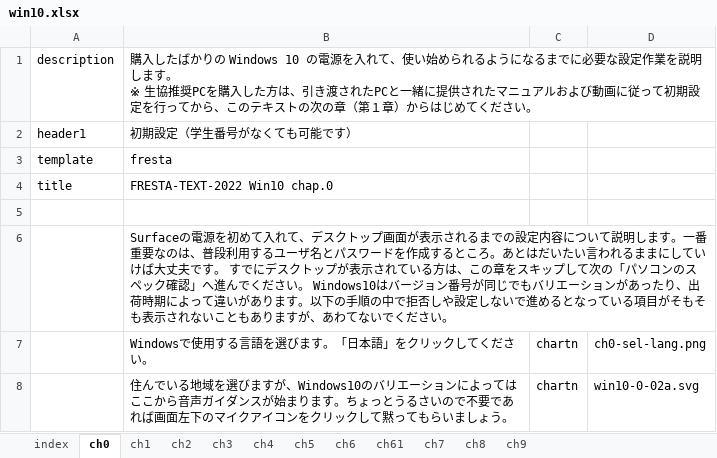
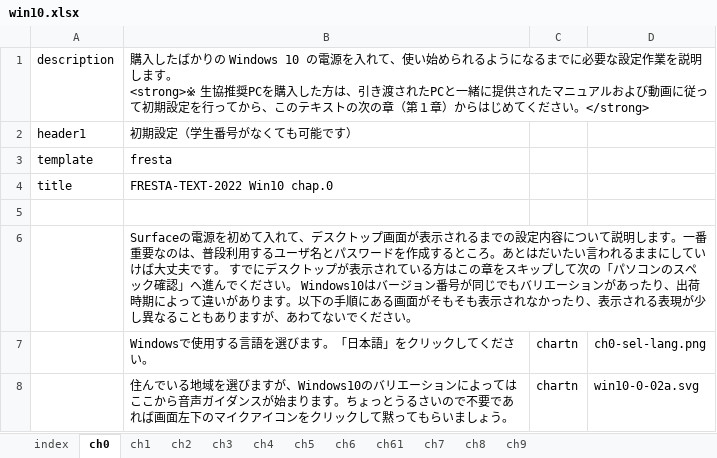
Before and after one commit to gnutar/fresta, an Excel workbook: win10.xlsx, sheet ch0, drawn as a sheet; only a part is shown; values as stored, in another font and other column widths than the file's, no borders; ↵ is a line break in a cell; the diff names each change by its address in the sheet, - before the commit and + after, or states it on an @@ line.

```diff
--- a/win10.xlsx (sheet ch0)
+++ b/win10.xlsx (sheet ch0)
-B1: …ます。 ↵ ※ 生協推奨PCを購入した方は、引き渡されたPCと一緒に提供されたマニュアルおよび動画に従って初期設定を行ってから、このテキストの次の章（第１章）からはじめてください。
+B1: …ます。 ↵ <strong>※ 生協推奨PCを購入した方は、引き渡されたPCと一緒に提供されたマニュアルおよび動画に従って初期設定を行ってから、このテキストの次の章（第１章）からはじめてください。</strong>
-B6: …いる方は、この章をスキップして次の「パソコンのスペック確認」へ進んでください。 Windows10はバージョン番号が同じでもバリエーションがあったり、出荷時期によって違いがあります。以下の手順の中で拒否しや設定しないで進めるとなっている項目がそもそも表示されないこともあ…
+B6: …いる方はこの章をスキップして次の「パソコンのスペック確認」へ進んでください。 Windows10はバージョン番号が同じでもバリエーションがあったり、出荷時期によって違いがあります。以下の手順にある画面がそもそも表示されなかったり、表示される表現が少し異なることもあ…
```
Also changed, not shown: sheet ch4, sheet ch5, sheet ch1, sheet ch2, sheet ch6, macs+lan.xlsx, 5 other files.
